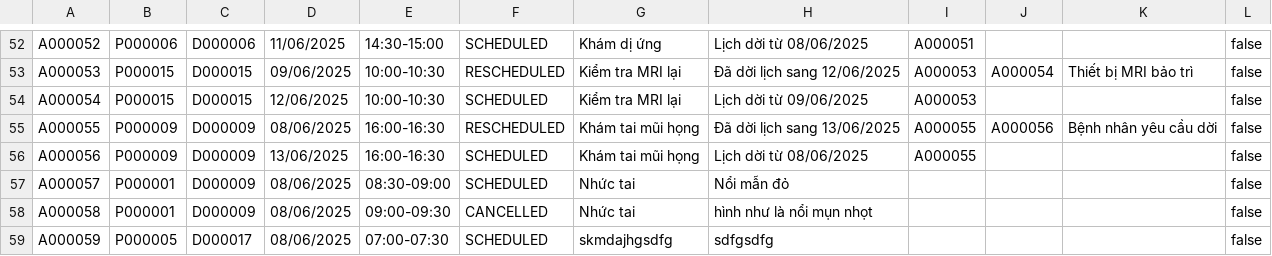
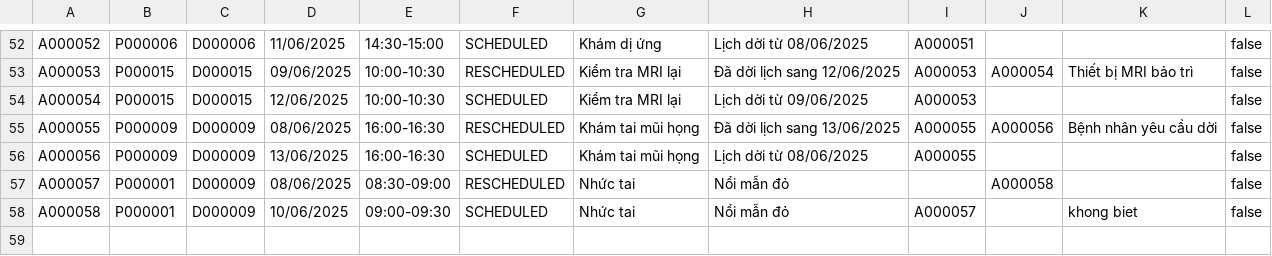
Before and after one commit to hathanhphan/C0325G1-PhanThanhHa-Module-2, a CSV file: src/case_study_hospital_management/data/appointments.csv, drawn as a sheet; only a part is shown, gaps mark what is left out.

Commit message:
update case study

```diff
--- a/src/case_study_hospital_management/data/appointments.csv
+++ b/src/case_study_hospital_management/data/appointments.csv
@@ -56,4 +56,3 @@ A000055,P000009,D000009,08/06/2025,16:00-16:30,RESCHEDULED,Khám tai mũi họng
 A000056,P000009,D000009,13/06/2025,16:00-16:30,SCHEDULED,Khám tai mũi họng,Lịch dời từ 08/06/2025,A000055,,,false
-A000057,P000001,D000009,08/06/2025,08:30-09:00,SCHEDULED,Nhức tai,Nổi mẫn đỏ,,,,false
-A000058,P000001,D000009,08/06/2025,09:00-09:30,CANCELLED,Nhức tai,hình như là nổi mụn nhọt,,,,false
-A000059,P000005,D000017,08/06/2025,07:00-07:30,SCHEDULED,skmdajhgsdfg,sdfgsdfg,,,,false
+A000057,P000001,D000009,08/06/2025,08:30-09:00,RESCHEDULED,Nhức tai,Nổi mẫn đỏ,,A000058,,false
+A000058,P000001,D000009,10/06/2025,09:00-09:30,SCHEDULED,Nhức tai,Nổi mẫn đỏ,A000057,,khong biet,false
```
Also changed, not shown: 9 other files.
